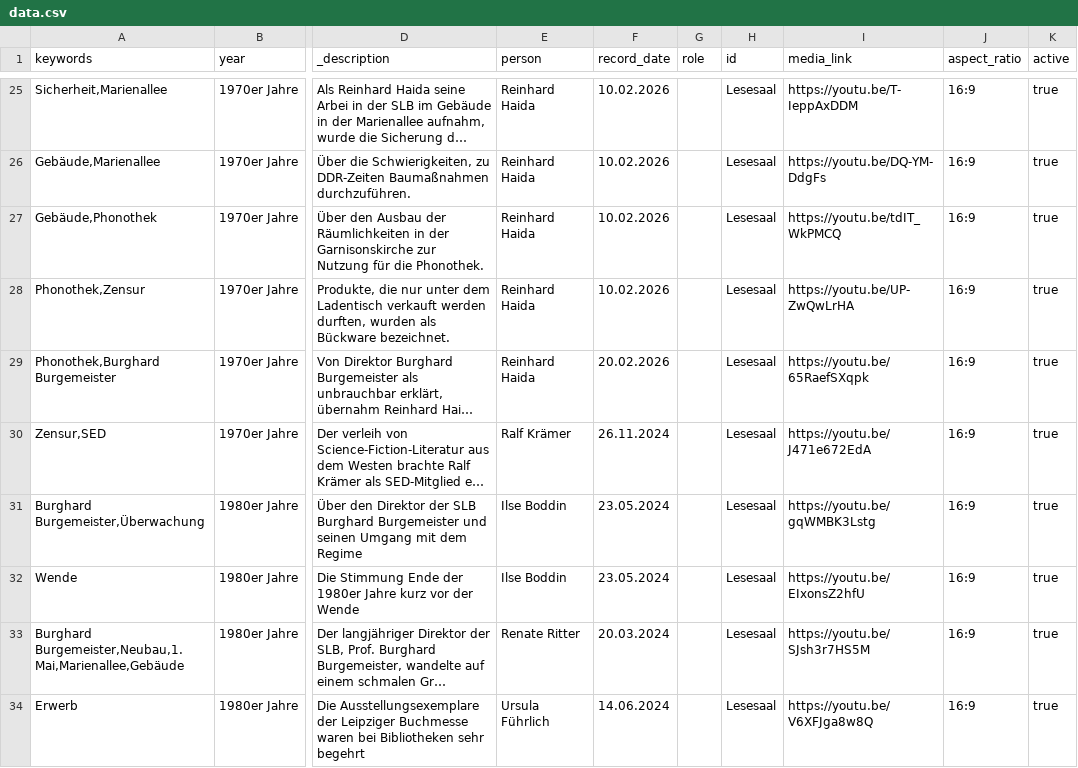
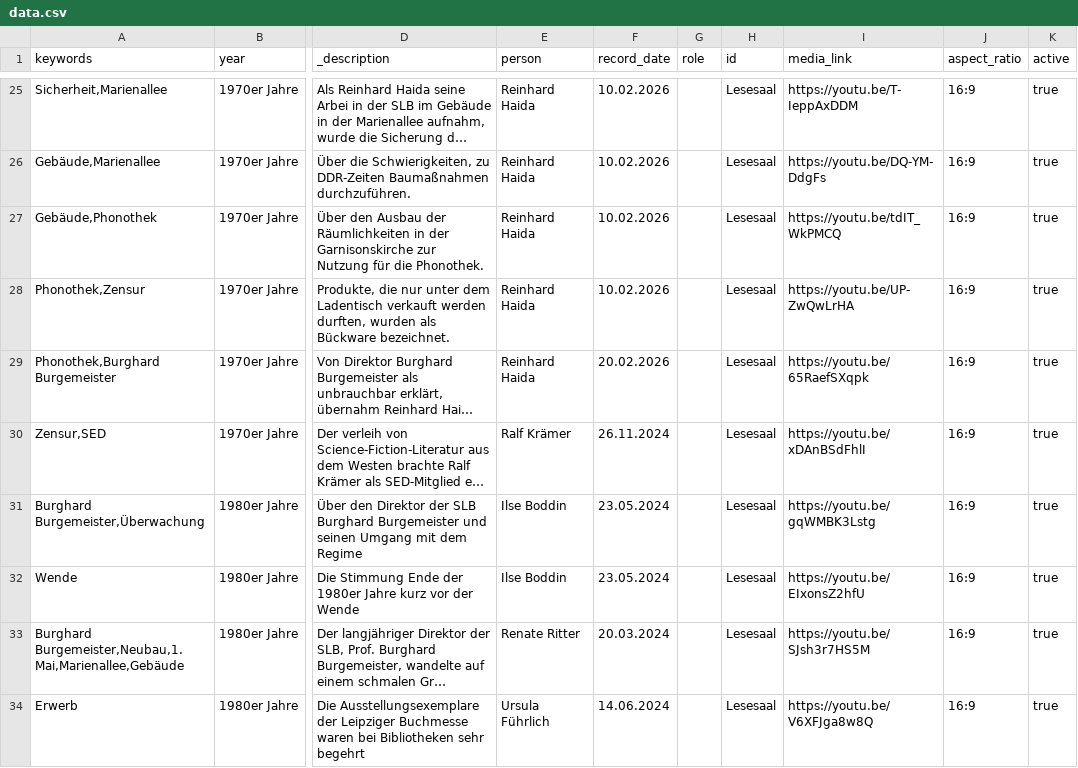
Before and after one commit to robertcornelisschuppe/Erinnerungen-an-die-SLB, a CSV file: data.csv, drawn as a sheet; only a part is shown, gaps mark what is left out; long unchanged cells end in …; the diff names each change by its address in the sheet, - before the commit and + after, or states it on an @@ line.

Commit message:
Update data.csv

```diff
--- a/data.csv
+++ b/data.csv
-I30 (media_link): https://youtu.be/J471e672EdA
+I30 (media_link): https://youtu.be/xDAnBSdFhlI
```
